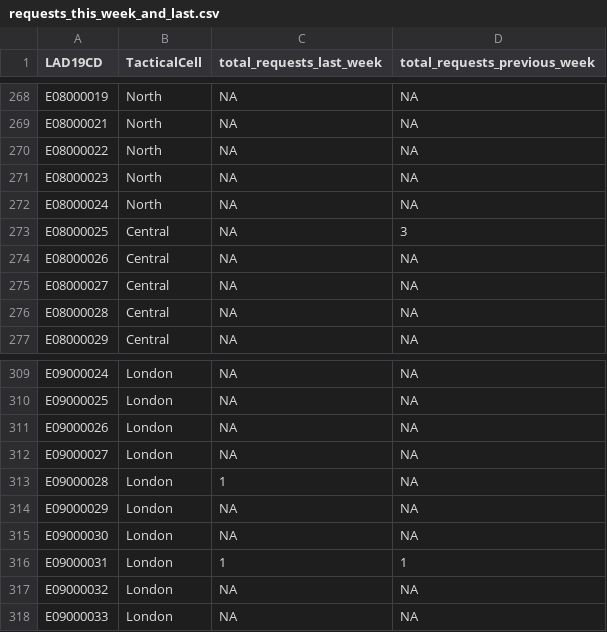
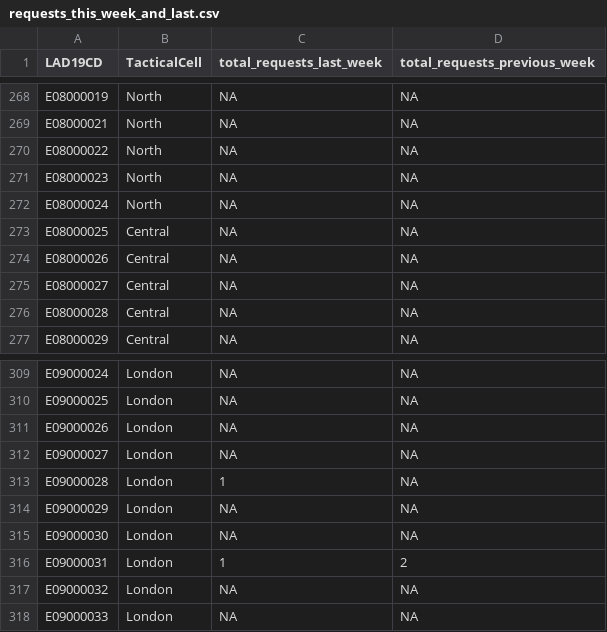
Before and after one commit to VCS-Emergencies-Partnership/r-shiny-web-apps, a CSV file: packages/dashboard/data/vcs_indicators/requests_this_week_and_last.csv, drawn as a sheet; only a part is shown, gaps mark what is left out; the diff covers the shown part only.

```diff
--- a/packages/dashboard/data/vcs_indicators/requests_this_week_and_last.csv
+++ b/packages/dashboard/data/vcs_indicators/requests_this_week_and_last.csv
@@ -272,3 +272,3 @@ E08000023,North,NA,NA
 E08000024,North,NA,NA
-E08000025,Central,NA,3
+E08000025,Central,NA,NA
 E08000026,Central,NA,NA
@@ -315,3 +315,3 @@ E09000029,London,NA,NA
 E09000030,London,NA,NA
-E09000031,London,1,1
+E09000031,London,1,2
 E09000032,London,NA,NA
```
Also changed, not shown: 6 edited cells elsewhere in this file, packages/dashboard/data/areas_to_focus/areas2focus_covid.csv, 6 other files.
